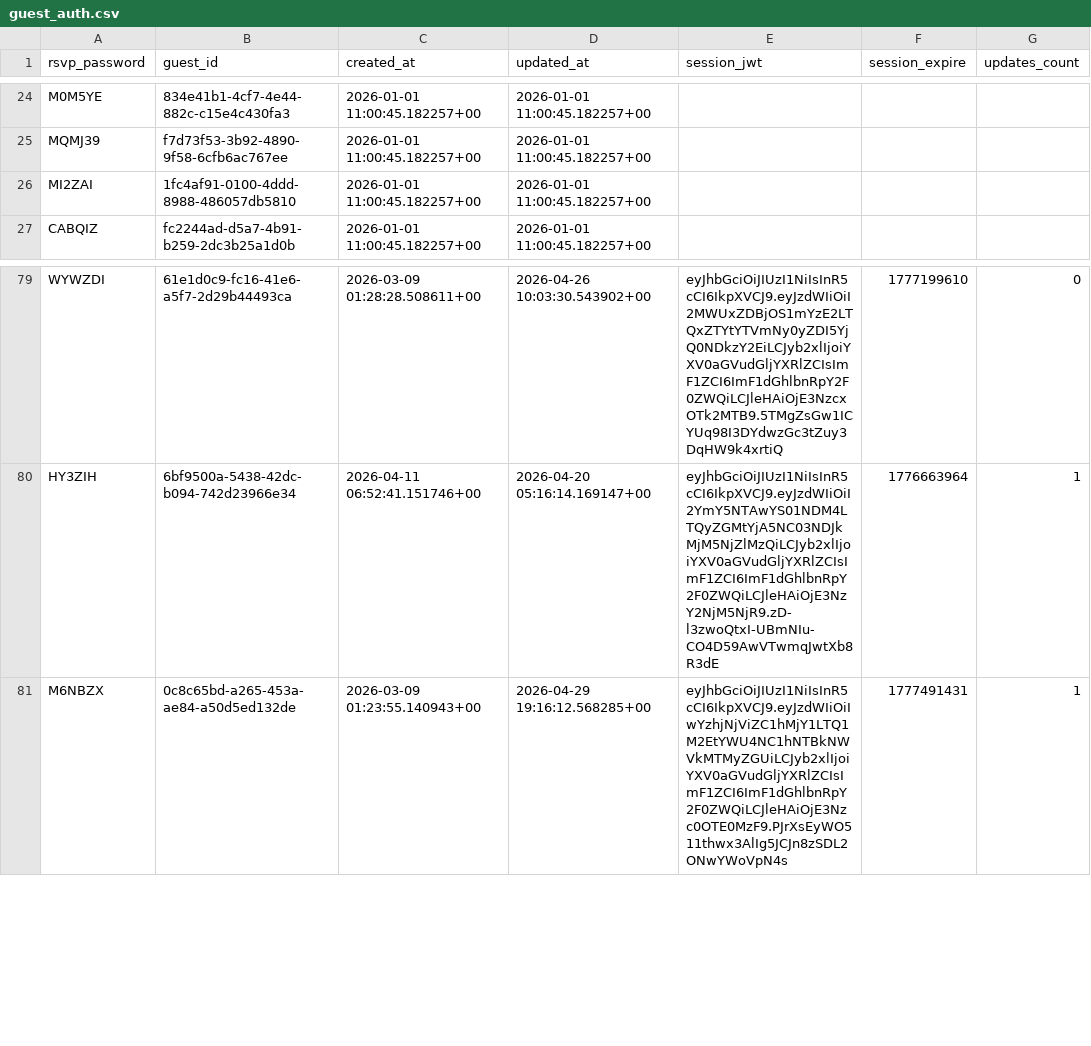
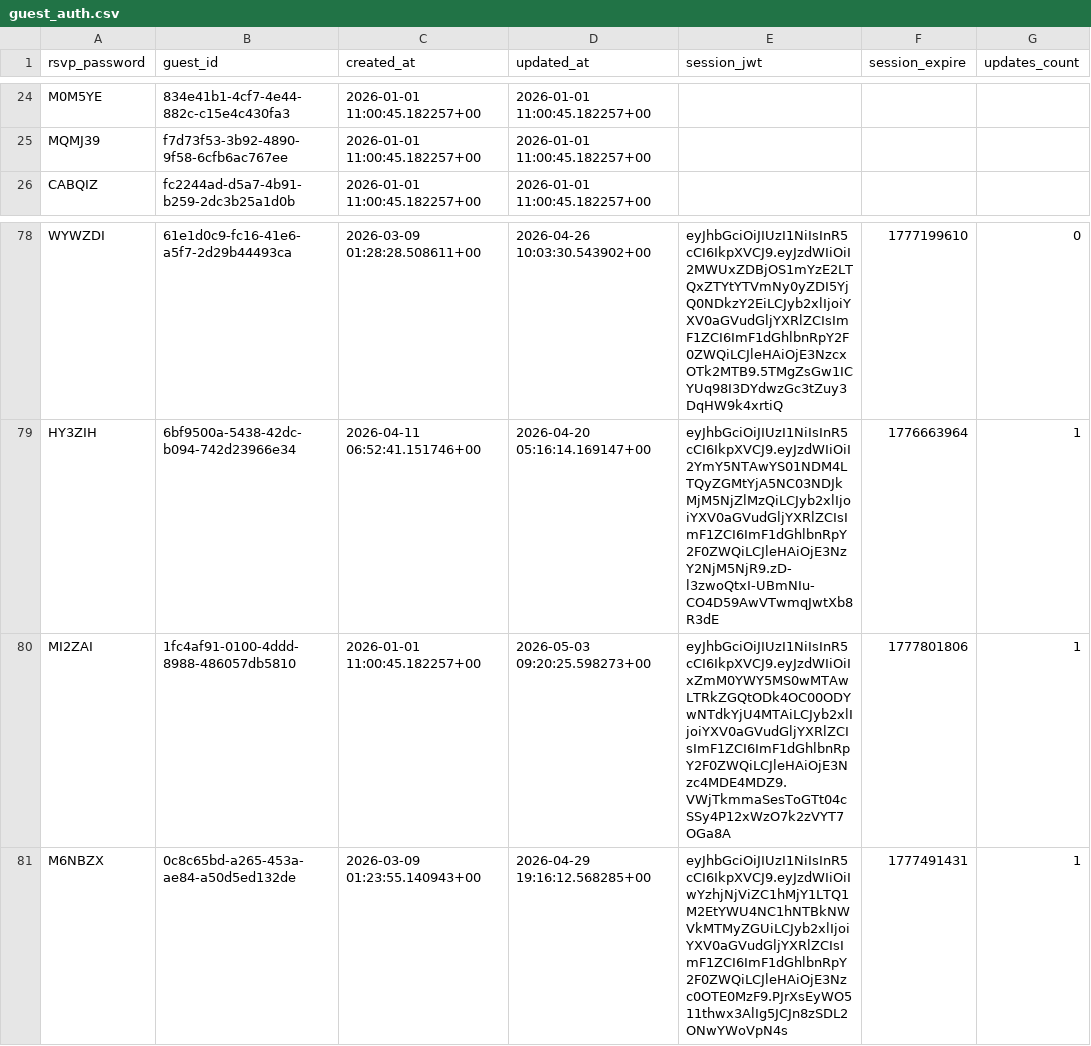
Before and after one commit to atteggiani/davide-and-jennifer, a CSV file: backups/guest_auth.csv, drawn as a sheet; only a part is shown, gaps mark what is left out.

```diff
--- a/backups/guest_auth.csv
+++ b/backups/guest_auth.csv
@@ -25,3 +25,2 @@ M0M5YE,834e41b1-4cf7-4e44-882c-c15e4c430fa3,"2026-01-01 11:00:45.182257+00","202
 MQMJ39,f7d73f53-3b92-4890-9f58-6cfb6ac767ee,"2026-01-01 11:00:45.182257+00","2026-01-01 11:00:45.182257+00",,,
-MI2ZAI,1fc4af91-0100-4ddd-8988-486057db5810,"2026-01-01 11:00:45.182257+00","2026-01-01 11:00:45.182257+00",,,
 CABQIZ,fc2244ad-d5a7-4b91-b259-2dc3b25a1d0b,"2026-01-01 11:00:45.182257+00","2026-01-01 11:00:45.182257+00",,,
@@ -80,2 +79,3 @@ WYWZDI,61e1d0c9-fc16-41e6-a5f7-2d29b44493ca,"2026-03-09 01:28:28.508611+00","202
 HY3ZIH,6bf9500a-5438-42dc-b094-742d23966e34,"2026-04-11 06:52:41.151746+00","2026-04-20 05:16:14.169147+00",eyJhbGciOiJIUzI1NiIsInR5cCI6IkpXVCJ9.eyJzdWIiOiI2YmY5NTAwYS01NDM4LTQyZGMtYjA5NC03NDJkMjM5NjZlMzQiLCJyb2xlIjoiYXV0aGVudGljYXRlZCIsImF1ZCI6ImF1dGhlbnRpY2F0ZWQiLCJleHAiOjE3NzY2NjM5NjR9.zD-l3zwoQtxI-UBmNIu-CO4D59AwVTwmqJwtXb8R3dE,1776663964,1
+MI2ZAI,1fc4af91-0100-4ddd-8988-486057db5810,"2026-01-01 11:00:45.182257+00","2026-05-03 09:20:25.598273+00",eyJhbGciOiJIUzI1NiIsInR5cCI6IkpXVCJ9.eyJzdWIiOiIxZmM0YWY5MS0wMTAwLTRkZGQtODk4OC00ODYwNTdkYjU4MTAiLCJyb2xlIjoiYXV0aGVudGljYXRlZCIsImF1ZCI6ImF1dGhlbnRpY2F0ZWQiLCJleHAiOjE3Nzc4MDE4MDZ9.VWjTkmmaSesToGTt04cSSy4P12xWzO7k2zVYT7OGa8A,1777801806,1
 M6NBZX,0c8c65bd-a265-453a-ae84-a50d5ed132de,"2026-03-09 01:23:55.140943+00","2026-04-29 19:16:12.568285+00",eyJhbGciOiJIUzI1NiIsInR5cCI6IkpXVCJ9.eyJzdWIiOiIwYzhjNjViZC1hMjY1LTQ1M2EtYWU4NC1hNTBkNWVkMTMyZGUiLCJyb2xlIjoiYXV0aGVudGljYXRlZCIsImF1ZCI6ImF1dGhlbnRpY2F0ZWQiLCJleHAiOjE3Nzc0OTE0MzF9.PJrXsEyWO511thwx3AlIg5JCJn8zSDL2ONwYWoVpN4s,1777491431,1
```
Also changed, not shown: backups/guests.csv, backups/ip_rate_limits.csv.
